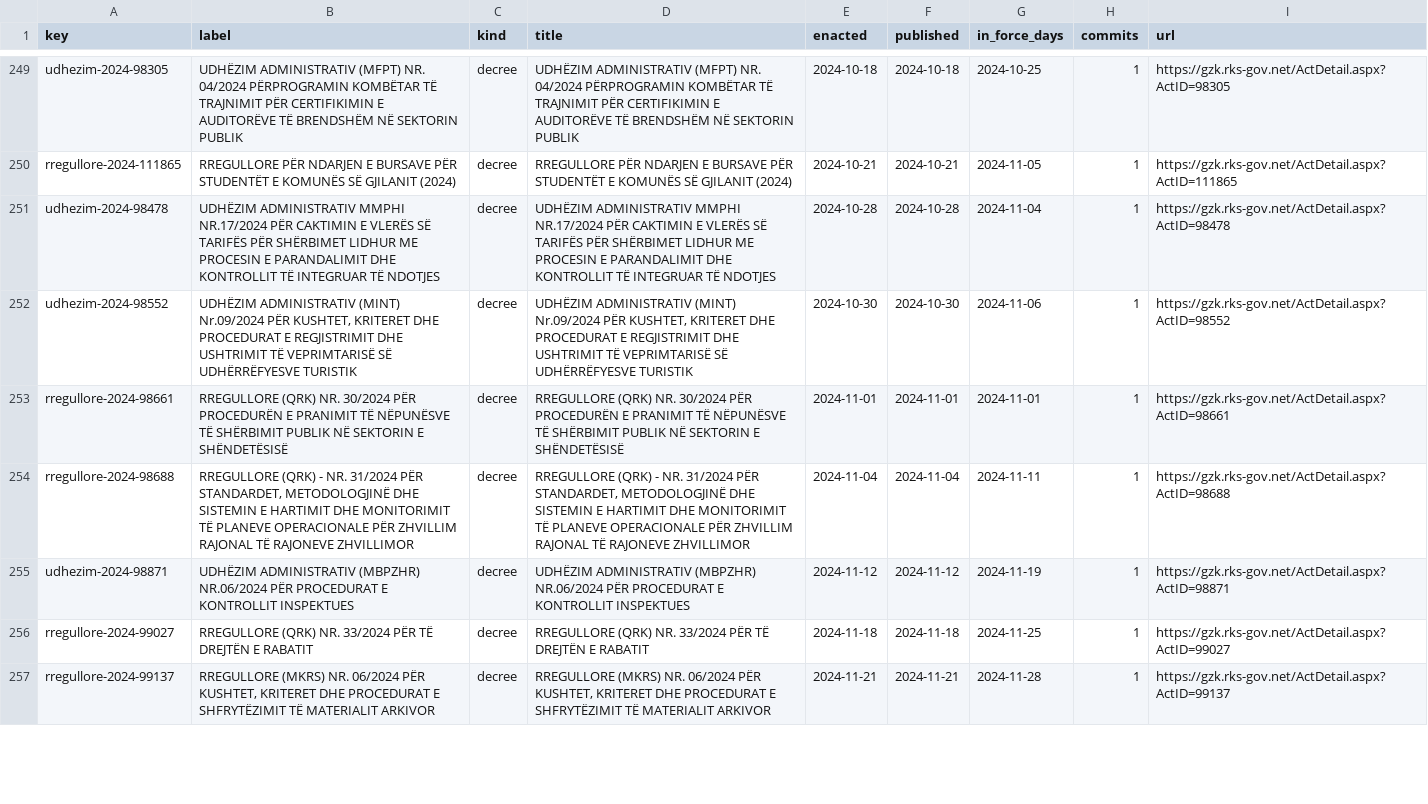
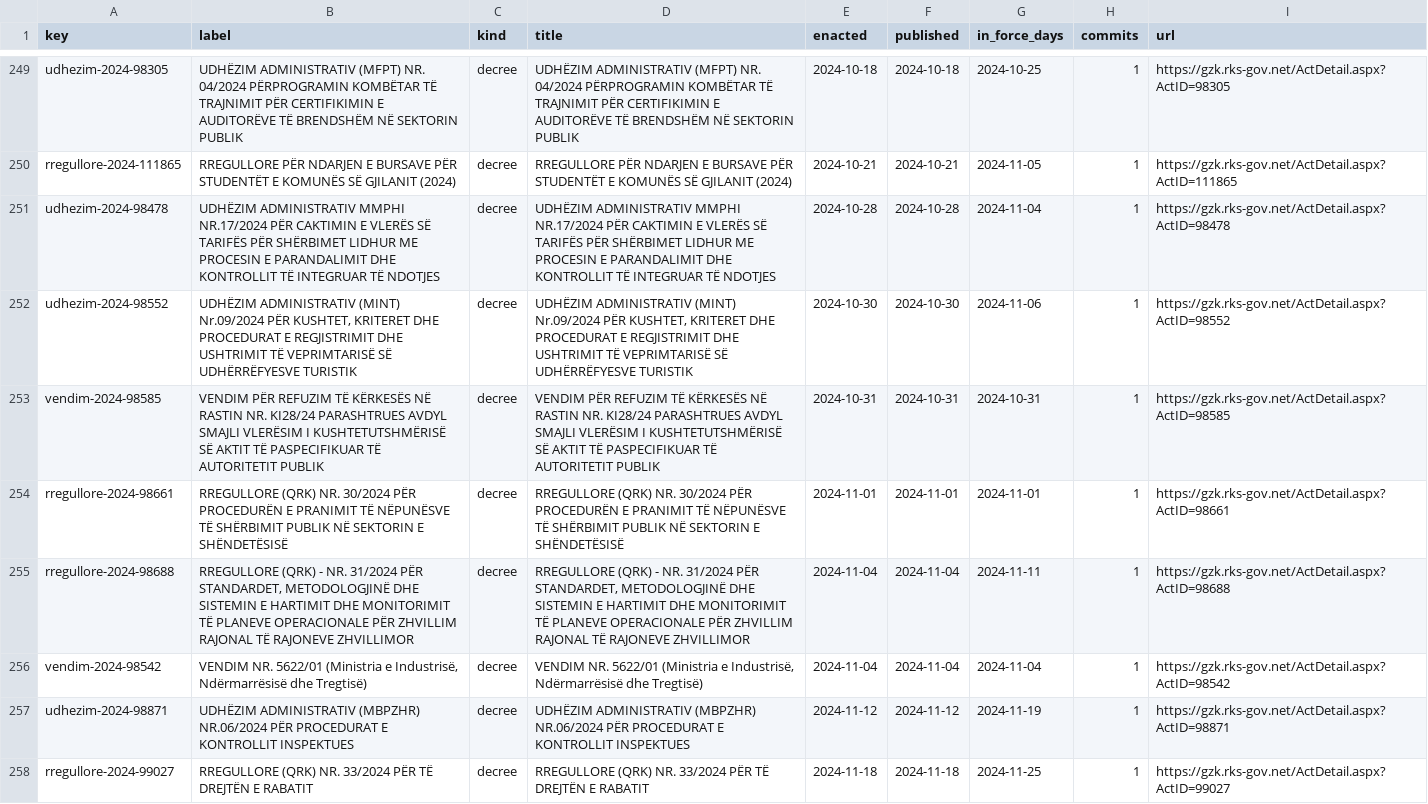
Before and after one commit to lexifina/kosovo-law, a CSV file: registry/data/laws.csv, drawn as a sheet; only a part is shown, gaps mark what is left out; the shorter side is filled out with more unchanged rows; the diff names each change by its address in the sheet, - before the commit and + after, or states it on an @@ line.

Commit message:
Documentation, tables, tools and REPRODUCE.md
Appended 2 commits to 04657e5425a6; corpus sha256 52145bfc2af90d61b107e2bbf9f1ac22eb40d7a6a924f4826e8b071fb9120864, data retrieved 2026-11-03.

```diff
--- a/registry/data/laws.csv
+++ b/registry/data/laws.csv
+row 253: vendim-2024-98585 | VENDIM PËR REFUZIM TË KËRKESËS NË RASTIN NR. KI28/24 PARASHTRUES AVDYL SMAJLI VLERËSIM I KUSHTETUTSHMËRISË SË AKTIT TË PASPECIFIKUAR TË AUTORITETIT PUBLIK | decree | VENDIM PËR REFUZIM TË KËRKESËS NË RASTIN NR. KI28/24 PARASHTRUES AVDYL SMAJLI VLERËSIM I KUSHTETUTSHMËRISË SË AKTIT TË PASPECIFIKUAR TË AUTORITETIT PUBLIK | 2024-10-31 | 2024-10-31 | 2024-10-31 | 1 | https://gzk.rks-gov.net/ActDetail.aspx?ActID=98585
+row 256: vendim-2024-98542 | VENDIM NR. 5622/01 (Ministria e Industrisë, Ndërmarrësisë dhe Tregtisë) | decree | VENDIM NR. 5622/01 (Ministria e Industrisë, Ndërmarrësisë dhe Tregtisë) | 2024-11-04 | 2024-11-04 | 2024-11-04 | 1 | https://gzk.rks-gov.net/ActDetail.aspx?ActID=98542
```
Also changed, not shown: registry/data/appends.csv, registry/data/commits.csv, 8 other files.
